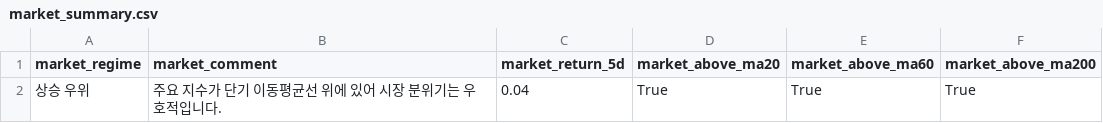
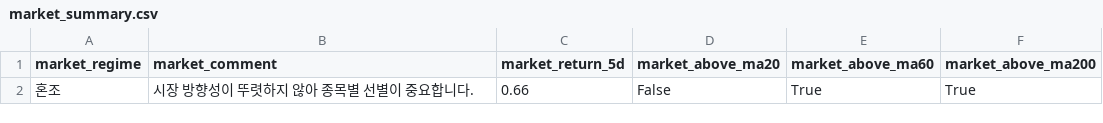
Before and after one commit to kyungseokpark/Stock_Agent_rev, a CSV file: output/us/market_summary.csv, drawn as a sheet; removed rows and columns are numbered as before the commit, all else as after; the diff names each change by its address in the sheet, - before the commit and + after, or states it on an @@ line.

```diff
--- a/output/us/market_summary.csv
+++ b/output/us/market_summary.csv
-row 2: 상승 우위 | 주요 지수가 단기 이동평균선 위에 있어 시장 분위기는 우호적입니다. | 0.04 | True | True | True
+row 2: 혼조 | 시장 방향성이 뚜렷하지 않아 종목별 선별이 중요합니다. | 0.66 | False | True | True
```
Also changed, not shown: output/us/full_result.csv, output/us/top5.csv, 5 other files.
